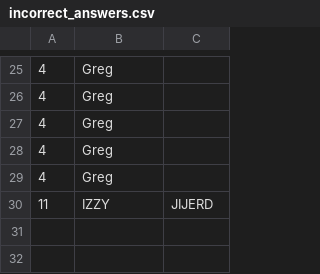
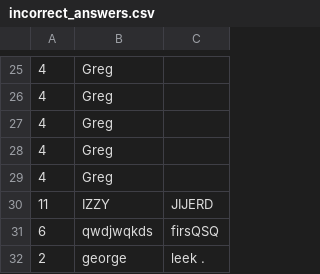
Before and after one commit to george5793/riddle-game, a CSV file: data/incorrect_answers.csv, drawn as a sheet; only a part is shown, gaps mark what is left out.

```diff
--- a/data/incorrect_answers.csv
+++ b/data/incorrect_answers.csv
@@ -30 +30,3 @@
 11,IZZY,JIJERD
+6,qwdjwqkds,firsQSQ
+2,george,leek .
```
Also changed, not shown: 5 other files.
